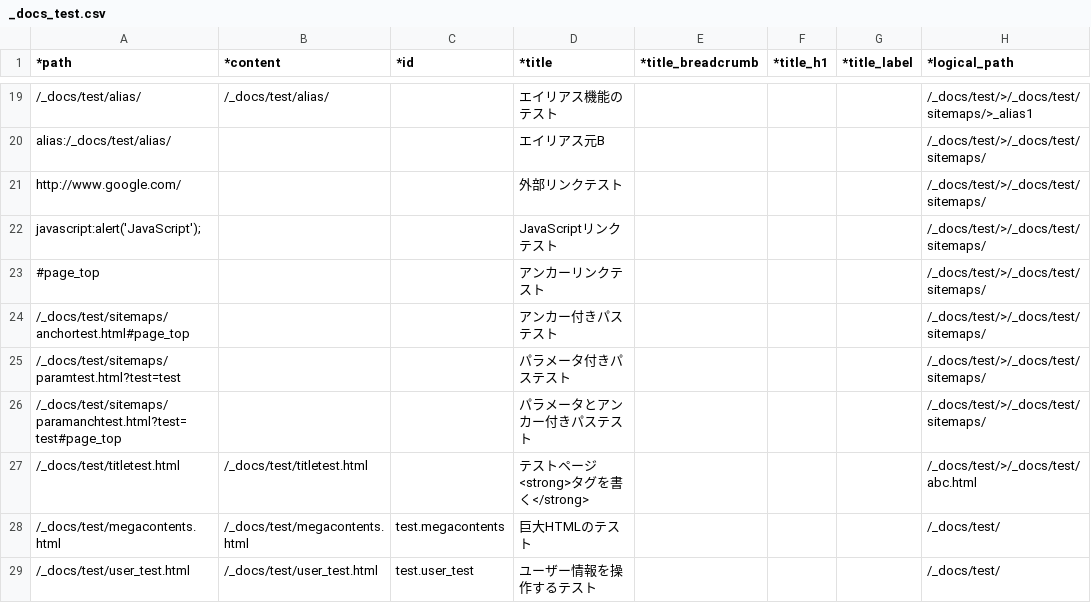
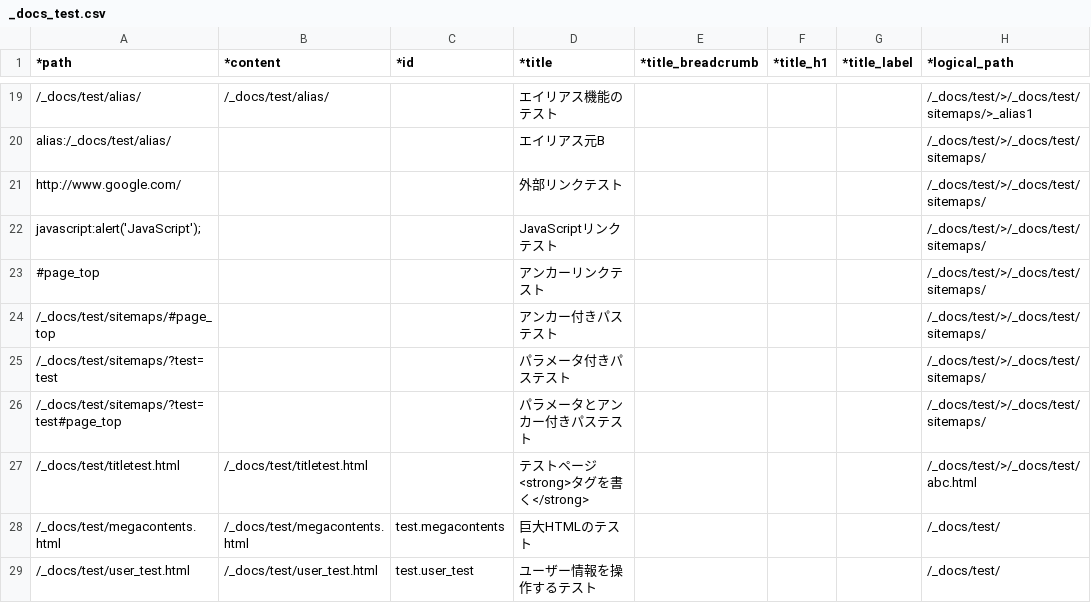
Before and after one commit to tomk79/PxFW-1.x, a CSV file: htdocs/_PX/sitemaps/_docs_test.csv, drawn as a sheet; only a part is shown, gaps mark what is left out; the diff names each change by its address in the sheet, - before the commit and + after, or states it on an @@ line.

Commit message:
サイトマップ上の path に ? や # が含まれる場合、パブリッシュ時には ? , # 以降の文字列を削除して実行するようにした。
- エラーが起きる仕様だったため変更。

```diff
--- a/htdocs/_PX/sitemaps/_docs_test.csv
+++ b/htdocs/_PX/sitemaps/_docs_test.csv
-A24 (*path): /_docs/test/sitemaps/anchortest.html#page_top
+A24 (*path): /_docs/test/sitemaps/#page_top
-A25 (*path): /_docs/test/sitemaps/paramtest.html?test=test
+A25 (*path): /_docs/test/sitemaps/?test=test
-A26 (*path): /_docs/test/sitemaps/paramanchtest.html?test=test#page_top
+A26 (*path): /_docs/test/sitemaps/?test=test#page_top
```
Also changed, not shown: 1 other file.
